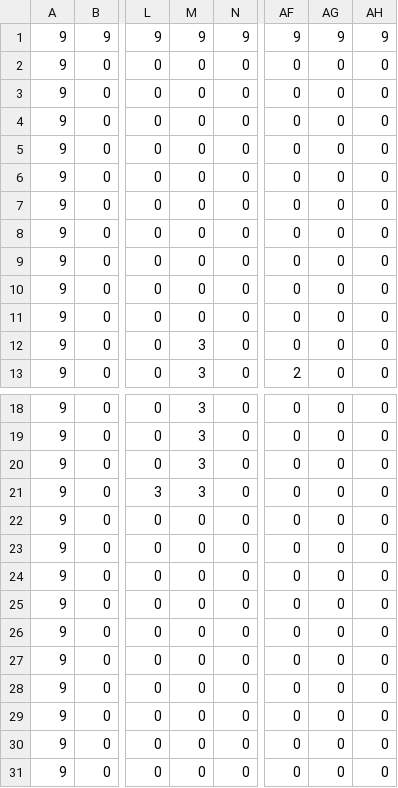
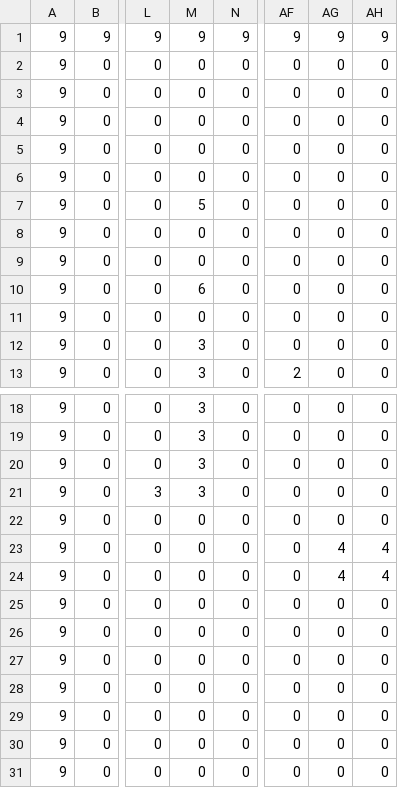
Before and after one commit to Novedh/tankgame, a CSV file: resources/map/map1.csv, drawn as a sheet; only a part is shown, gaps mark what is left out; the diff names each change by its address in the sheet, - before the commit and + after, or states it on an @@ line.

```diff
--- a/resources/map/map1.csv
+++ b/resources/map/map1.csv
-M7: 0
+M7: 5
-M10: 0
+M10: 6
-AG23:AG24: 0
+AG23:AG24: 4
-AH23:AH24: 0
+AH23:AH24: 4
```
Also changed, not shown: 24 other files.
